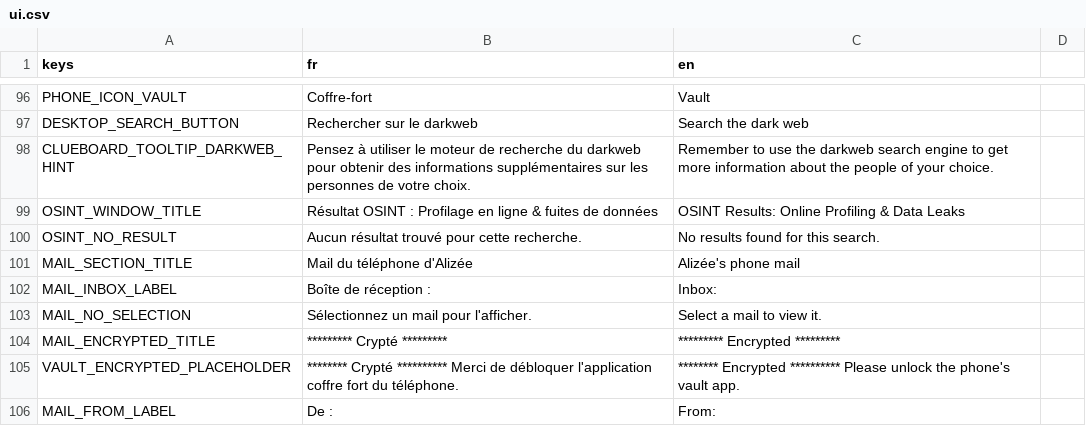
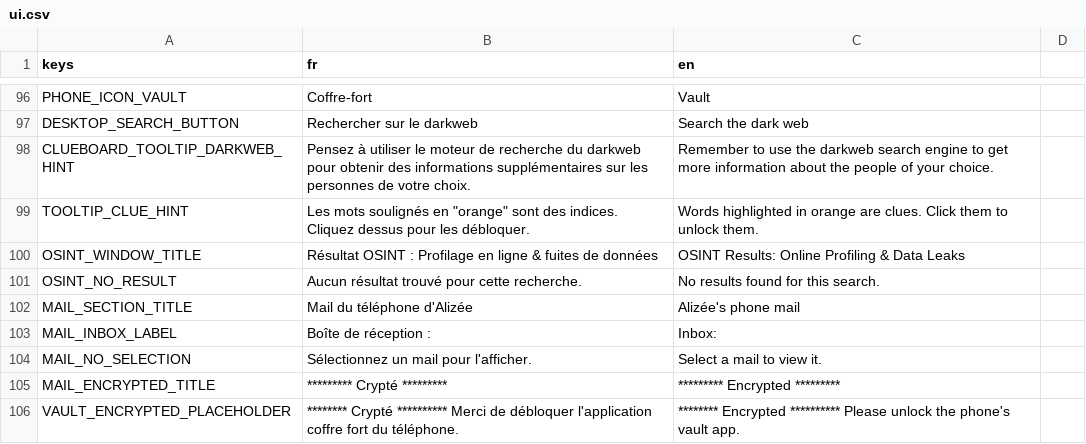
Before and after one commit to creerjeuvideoseul/whitehat_godot, a CSV file: translations/ui.csv, drawn as a sheet; only a part is shown, gaps mark what is left out; the shorter side is filled out with more unchanged rows.

```diff
--- a/translations/ui.csv
+++ b/translations/ui.csv
@@ -106,2 +106,3 @@ DESKTOP_SEARCH_BUTTON,Rechercher sur le darkweb,Search the dark web
 CLUEBOARD_TOOLTIP_DARKWEB_HINT,Pensez à utiliser le moteur de recherche du darkweb pour obtenir des informations supplémentaires sur les personnes de votre choix.,Remember to use the darkweb search engine to get more information about the people of your choice.
+TOOLTIP_CLUE_HINT,"Les mots soulignés en ""orange"" sont des indices. Cliquez dessus pour les débloquer.","Words highlighted in orange are clues. Click them to unlock them."
 OSINT_WINDOW_TITLE,Résultat OSINT : Profilage en ligne & fuites de données,OSINT Results: Online Profiling & Data Leaks
```
Also changed, not shown: 15 other files.
